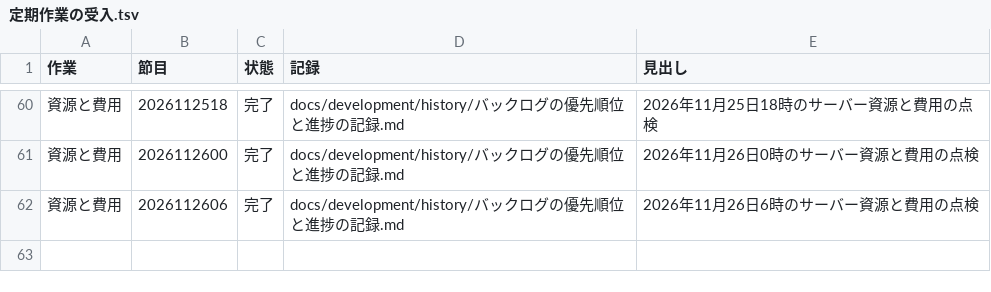
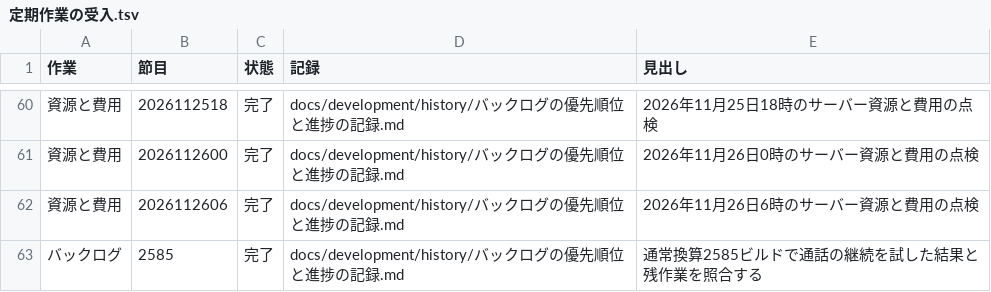
Before and after one commit to eroccowaruico/RideCom, a TSV file: docs/development/history/定期作業の受入.tsv, drawn as a sheet; only a part is shown, gaps mark what is left out; the diff names each change by its address in the sheet, - before the commit and + after, or states it on an @@ line.

Commit message:
通話の継続を試した結果と残作業をバックログにそろえる
指示の要約
通常換算2585ビルドでバックログを現行の仕様と検証に照合する

目的
済んだ実装と試験をたどり、本番と手元の残作業を判断できるようにする

変更内容
- 120コミット、157ファイルを対象とし、着手57件と待ち30件を詳細72件と画面差分15件に照合
- ネット通話の署名済みMac候補、期限後の双方向音声、通信設定オフの通知の進捗を一覧に反映
- リンクと文言の検査、独立評価、Astraの変更監査を通し定期作業の受入を記録

Ride-Periodic: バックログ@2585

```diff
--- a/docs/development/history/定期作業の受入.tsv
+++ b/docs/development/history/定期作業の受入.tsv
+row 63: バックログ | 2585 | 完了 | docs/development/history/バックログの優先順位と進捗の記録.md | 通常換算2585ビルドで通話の継続を試した結果と残作業を照合する
```
Also changed, not shown: 2 other files.
